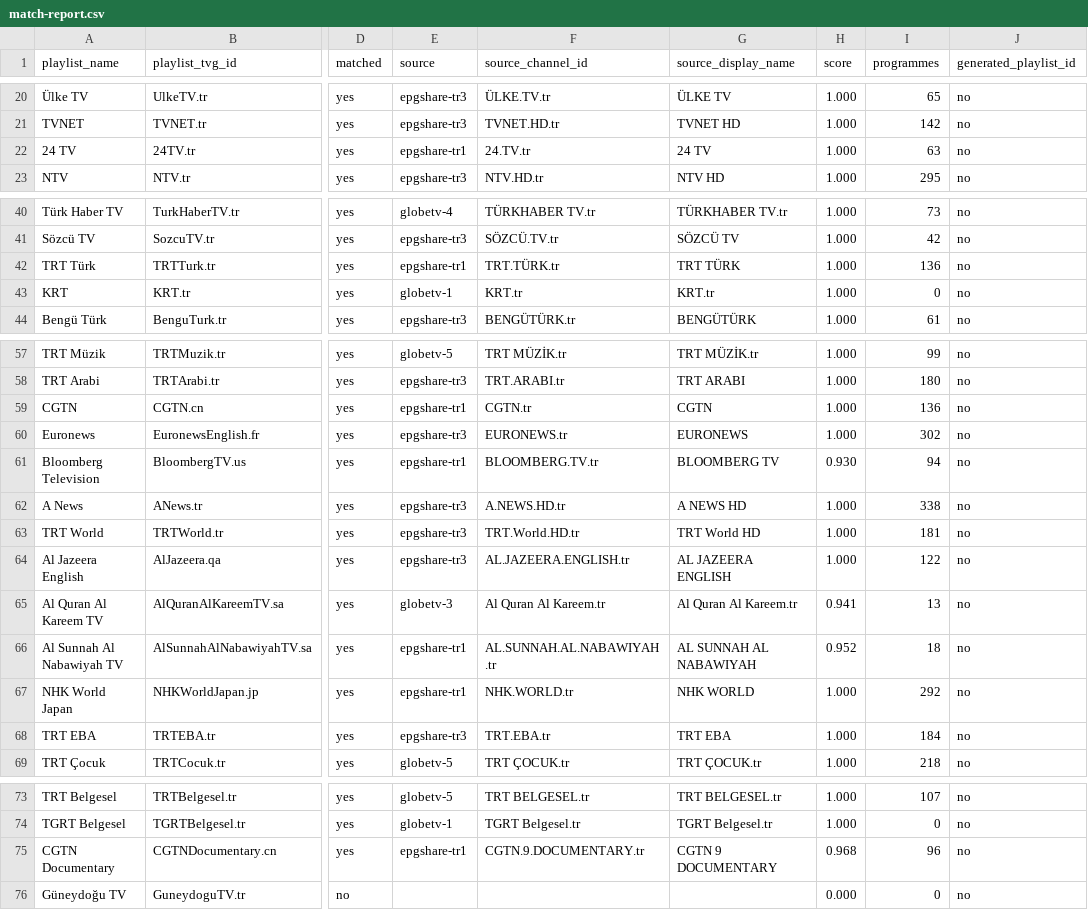
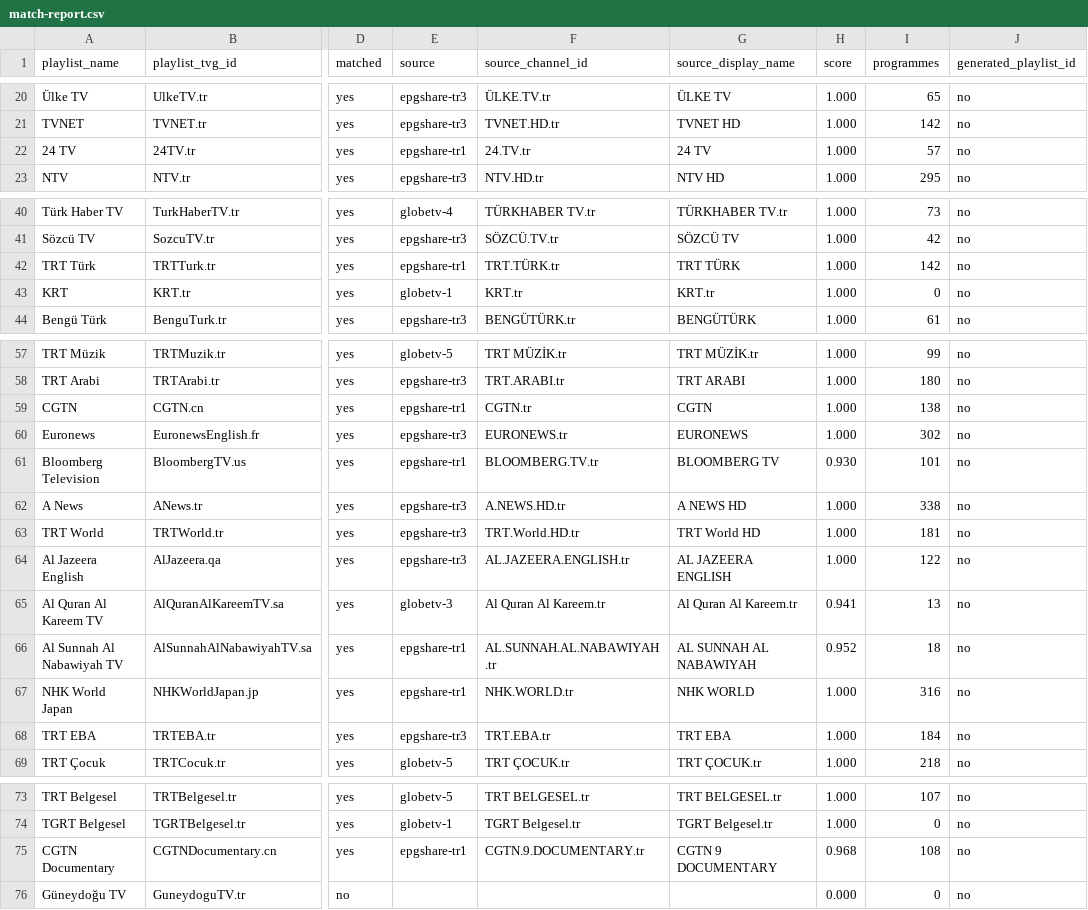
Before and after one commit to YananHelena/iptv2, a CSV file: match-report.csv, drawn as a sheet; only a part is shown, gaps mark what is left out; the diff names each change by its address in the sheet, - before the commit and + after, or states it on an @@ line.

```diff
--- a/match-report.csv
+++ b/match-report.csv
-I22 (programmes): 63
+I22 (programmes): 57
-I42 (programmes): 136
+I42 (programmes): 142
-I59 (programmes): 136
+I59 (programmes): 138
-I61 (programmes): 94
+I61 (programmes): 101
-I67 (programmes): 292
+I67 (programmes): 316
-I75 (programmes): 96
+I75 (programmes): 108
```
Also changed, not shown: playlist-report.csv, 3 other files.
